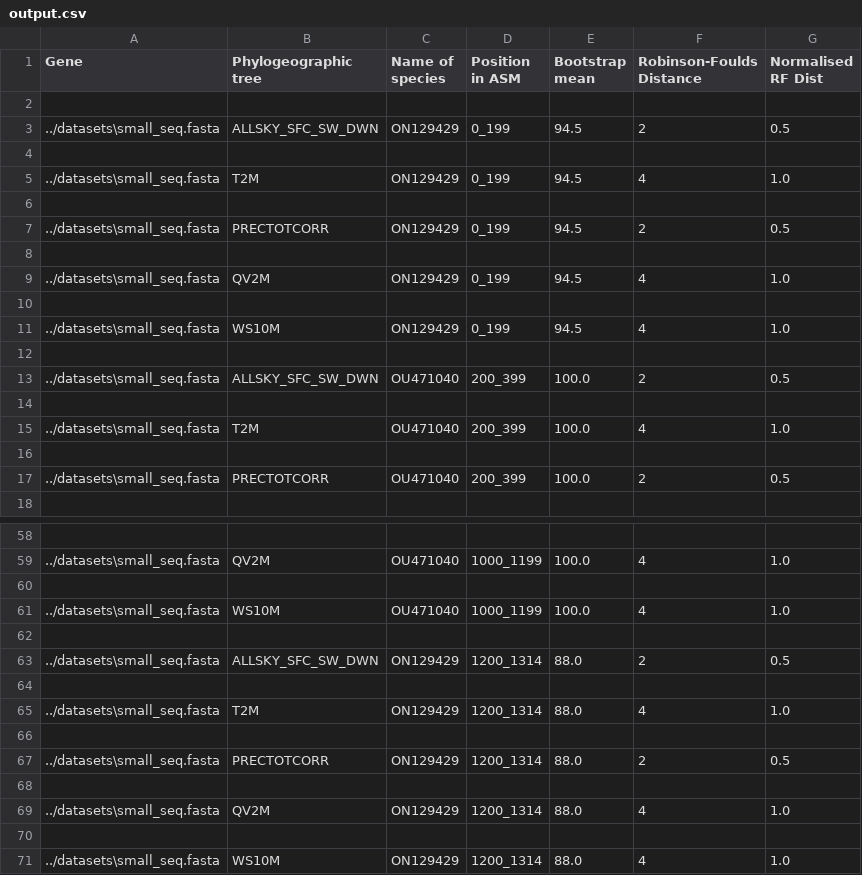
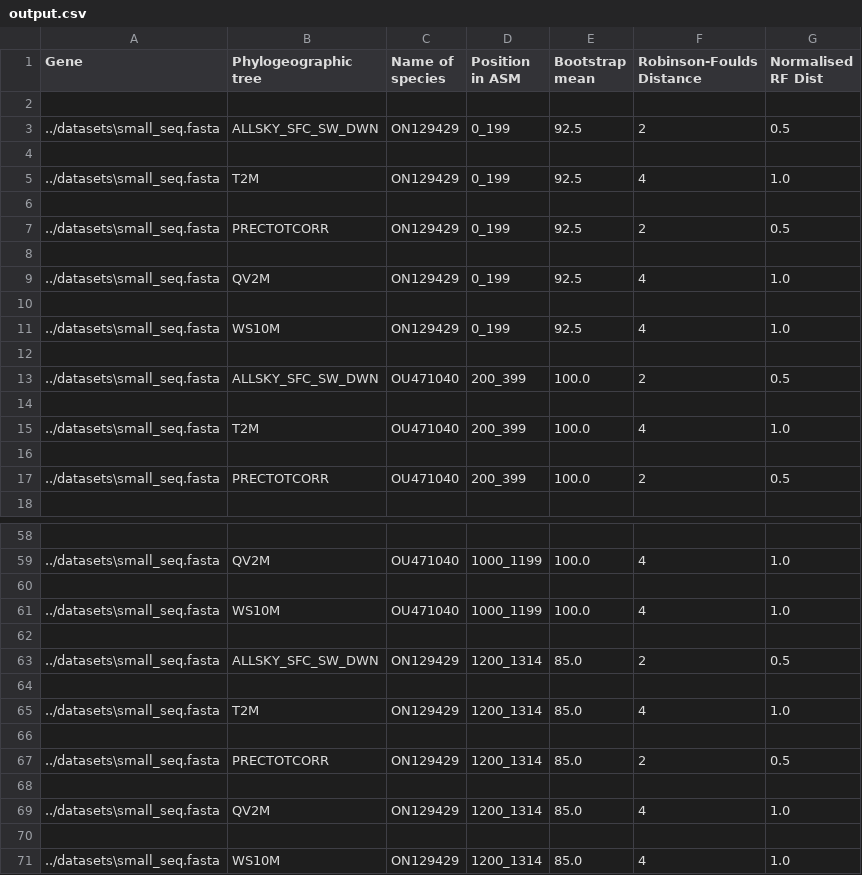
Before and after one commit to tahiri-lab/iPhyloGeo_plus_plus, a CSV file: scripts/results/output.csv, drawn as a sheet; only a part is shown, gaps mark what is left out; the diff covers the shown part only.

```diff
--- a/scripts/results/output.csv
+++ b/scripts/results/output.csv
@@ -2,11 +2,11 @@ Gene,Phylogeographic tree,Name of species,Position in ASM,Bootstrap mean,Robinso
 
-../datasets\small_seq.fasta,ALLSKY_SFC_SW_DWN,ON129429,0_199,94.5,2,0.5
+../datasets\small_seq.fasta,ALLSKY_SFC_SW_DWN,ON129429,0_199,92.5,2,0.5
 
-../datasets\small_seq.fasta,T2M,ON129429,0_199,94.5,4,1.0
+../datasets\small_seq.fasta,T2M,ON129429,0_199,92.5,4,1.0
 
-../datasets\small_seq.fasta,PRECTOTCORR,ON129429,0_199,94.5,2,0.5
+../datasets\small_seq.fasta,PRECTOTCORR,ON129429,0_199,92.5,2,0.5
 
-../datasets\small_seq.fasta,QV2M,ON129429,0_199,94.5,4,1.0
+../datasets\small_seq.fasta,QV2M,ON129429,0_199,92.5,4,1.0
 
-../datasets\small_seq.fasta,WS10M,ON129429,0_199,94.5,4,1.0
+../datasets\small_seq.fasta,WS10M,ON129429,0_199,92.5,4,1.0
 
@@ -62,10 +62,10 @@ Gene,Phylogeographic tree,Name of species,Position in ASM,Bootstrap mean,Robinso
 
-../datasets\small_seq.fasta,ALLSKY_SFC_SW_DWN,ON129429,1200_1314,88.0,2,0.5
+../datasets\small_seq.fasta,ALLSKY_SFC_SW_DWN,ON129429,1200_1314,85.0,2,0.5
 
-../datasets\small_seq.fasta,T2M,ON129429,1200_1314,88.0,4,1.0
+../datasets\small_seq.fasta,T2M,ON129429,1200_1314,85.0,4,1.0
 
-../datasets\small_seq.fasta,PRECTOTCORR,ON129429,1200_1314,88.0,2,0.5
+../datasets\small_seq.fasta,PRECTOTCORR,ON129429,1200_1314,85.0,2,0.5
 
-../datasets\small_seq.fasta,QV2M,ON129429,1200_1314,88.0,4,1.0
+../datasets\small_seq.fasta,QV2M,ON129429,1200_1314,85.0,4,1.0
 
-../datasets\small_seq.fasta,WS10M,ON129429,1200_1314,88.0,4,1.0
+../datasets\small_seq.fasta,WS10M,ON129429,1200_1314,85.0,4,1.0
```
Also changed, not shown: 16 edited cells elsewhere in this file, 3 other files.
